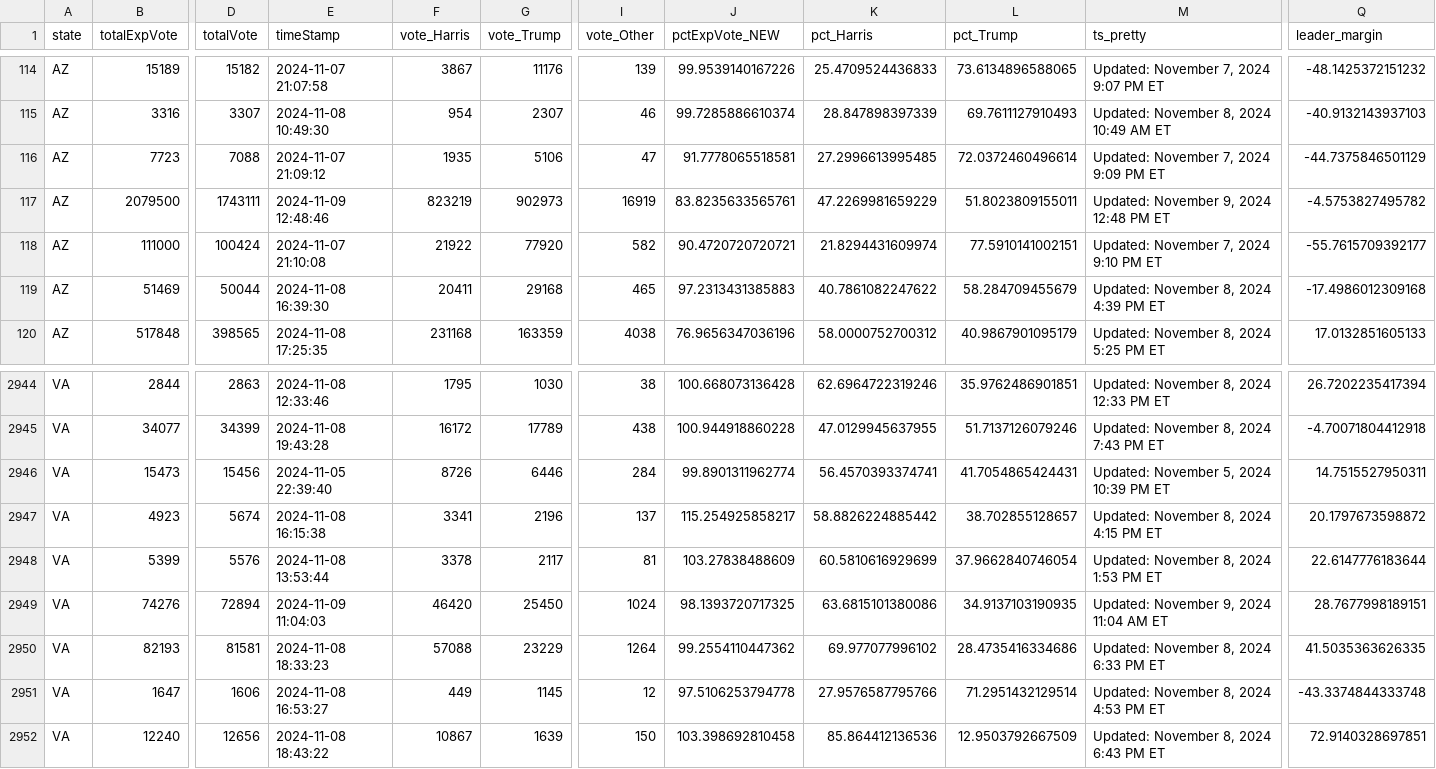
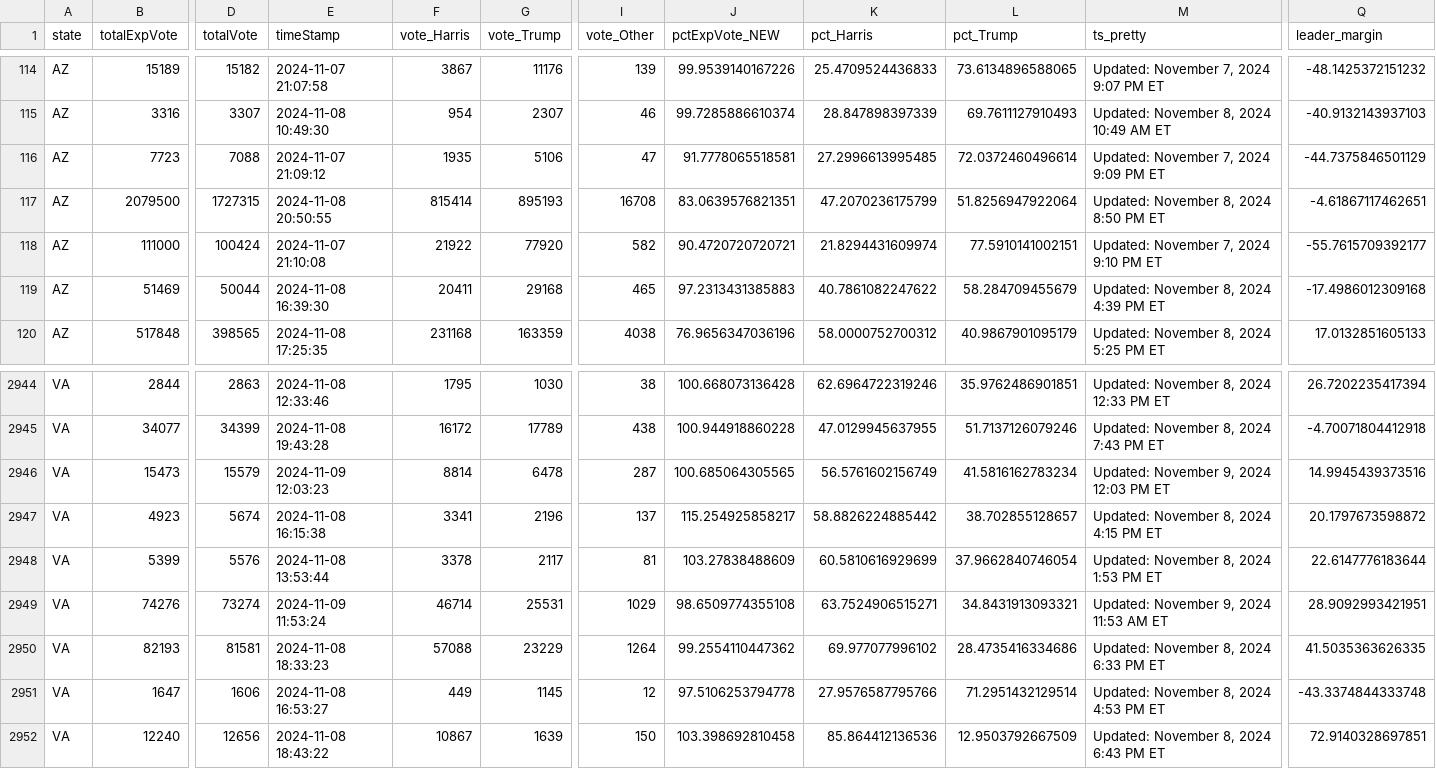
Before and after one commit to cbs-news-data/election-2024-maps, a CSV file: output/all_counties_clean_2024.csv, drawn as a sheet; only a part is shown, gaps mark what is left out; the diff covers the shown part only; the diff names each change by its address in the sheet, - before the commit and + after, or states it on an @@ line.

Commit message:
Live data updated

```diff
--- a/output/all_counties_clean_2024.csv
+++ b/output/all_counties_clean_2024.csv
-D117 (totalVote): 1743111
+D117 (totalVote): 1727315
-E117 (timeStamp): 2024-11-09 12:48:46
+E117 (timeStamp): 2024-11-08 20:50:55
-F117 (vote_Harris): 823219
+F117 (vote_Harris): 815414
-G117 (vote_Trump): 902973
+G117 (vote_Trump): 895193
-I117 (vote_Other): 16919
+I117 (vote_Other): 16708
-J117 (pctExpVote_NEW): 83.8235633565761
+J117 (pctExpVote_NEW): 83.0639576821351
-K117 (pct_Harris): 47.2269981659229
+K117 (pct_Harris): 47.2070236175799
-L117 (pct_Trump): 51.8023809155011
+L117 (pct_Trump): 51.8256947922064
-M117 (ts_pretty): Updated: November 9, 2024 12:48 PM ET
+M117 (ts_pretty): Updated: November 8, 2024 8:50 PM ET
-Q117 (leader_margin): -4.5753827495782
+Q117 (leader_margin): -4.61867117462651
-D2946 (totalVote): 15456
+D2946 (totalVote): 15579
-E2946 (timeStamp): 2024-11-05 22:39:40
+E2946 (timeStamp): 2024-11-09 12:03:23
-F2946 (vote_Harris): 8726
+F2946 (vote_Harris): 8814
-G2946 (vote_Trump): 6446
+G2946 (vote_Trump): 6478
-I2946 (vote_Other): 284
+I2946 (vote_Other): 287
-J2946 (pctExpVote_NEW): 99.8901311962774
+J2946 (pctExpVote_NEW): 100.685064305565
-K2946 (pct_Harris): 56.4570393374741
+K2946 (pct_Harris): 56.5761602156749
-L2946 (pct_Trump): 41.7054865424431
+L2946 (pct_Trump): 41.5816162783234
-M2946 (ts_pretty): Updated: November 5, 2024 10:39 PM ET
+M2946 (ts_pretty): Updated: November 9, 2024 12:03 PM ET
-Q2946 (leader_margin): 14.7515527950311
+Q2946 (leader_margin): 14.9945439373516
-D2949 (totalVote): 72894
+D2949 (totalVote): 73274
-E2949 (timeStamp): 2024-11-09 11:04:03
+E2949 (timeStamp): 2024-11-09 11:53:24
-F2949 (vote_Harris): 46420
+F2949 (vote_Harris): 46714
-G2949 (vote_Trump): 25450
+G2949 (vote_Trump): 25531
-I2949 (vote_Other): 1024
+I2949 (vote_Other): 1029
-J2949 (pctExpVote_NEW): 98.1393720717325
+J2949 (pctExpVote_NEW): 98.6509774355108
-K2949 (pct_Harris): 63.6815101380086
+K2949 (pct_Harris): 63.7524906515271
-L2949 (pct_Trump): 34.9137103190935
+L2949 (pct_Trump): 34.8431913093321
-M2949 (ts_pretty): Updated: November 9, 2024 11:04 AM ET
+M2949 (ts_pretty): Updated: November 9, 2024 11:53 AM ET
-Q2949 (leader_margin): 28.7677998189151
+Q2949 (leader_margin): 28.9092993421951
```
Also changed, not shown: 20 edited cells elsewhere in this file.
